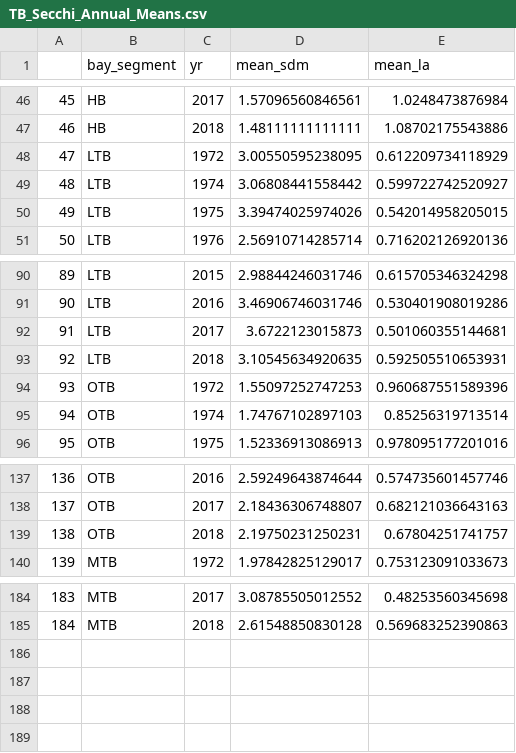
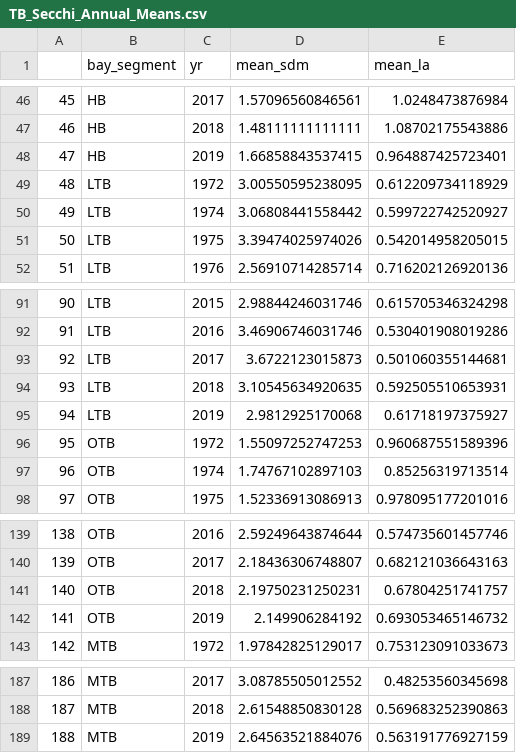
Before and after one commit to esherwoo77/pull_epc_data, a CSV file: data-processed/TB_Secchi_Annual_Means.csv, drawn as a sheet; only a part is shown, gaps mark what is left out; addresses are those after the commit; the diff names each change by its address in the sheet, - before the commit and + after, or states it on an @@ line.

```diff
--- a/data-processed/TB_Secchi_Annual_Means.csv
+++ b/data-processed/TB_Secchi_Annual_Means.csv
+row 48: 47 | HB | 2019 | 1.66858843537415 | 0.964887425723401
@@ column A renumbered between rows 49 and 188 @@
+row 95: 94 | LTB | 2019 | 2.9812925170068 | 0.61718197375927
+row 142: 141 | OTB | 2019 | 2.149906284192 | 0.693053465146732
+row 189: 188 | MTB | 2019 | 2.64563521884076 | 0.563191776927159
```
Also changed, not shown: data-processed/TB_Chla_Annual_Means.csv, data-processed/TB_Chla_Monthly_means.csv, 3 other files.
